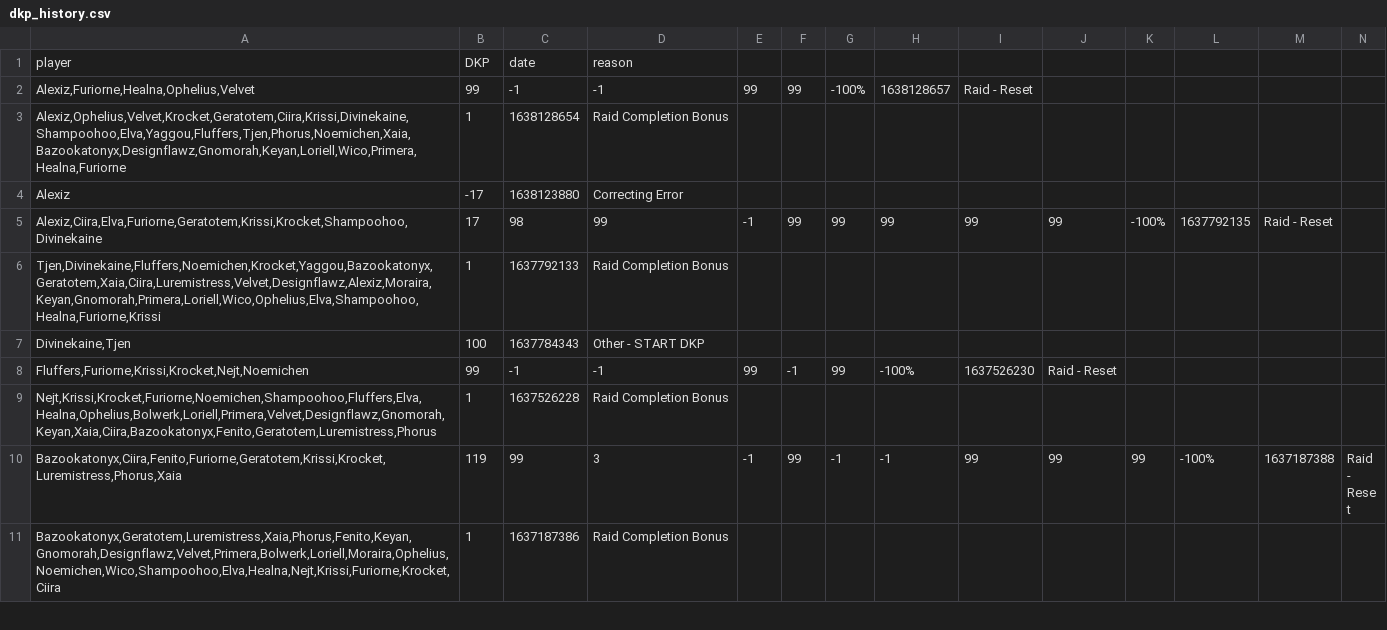
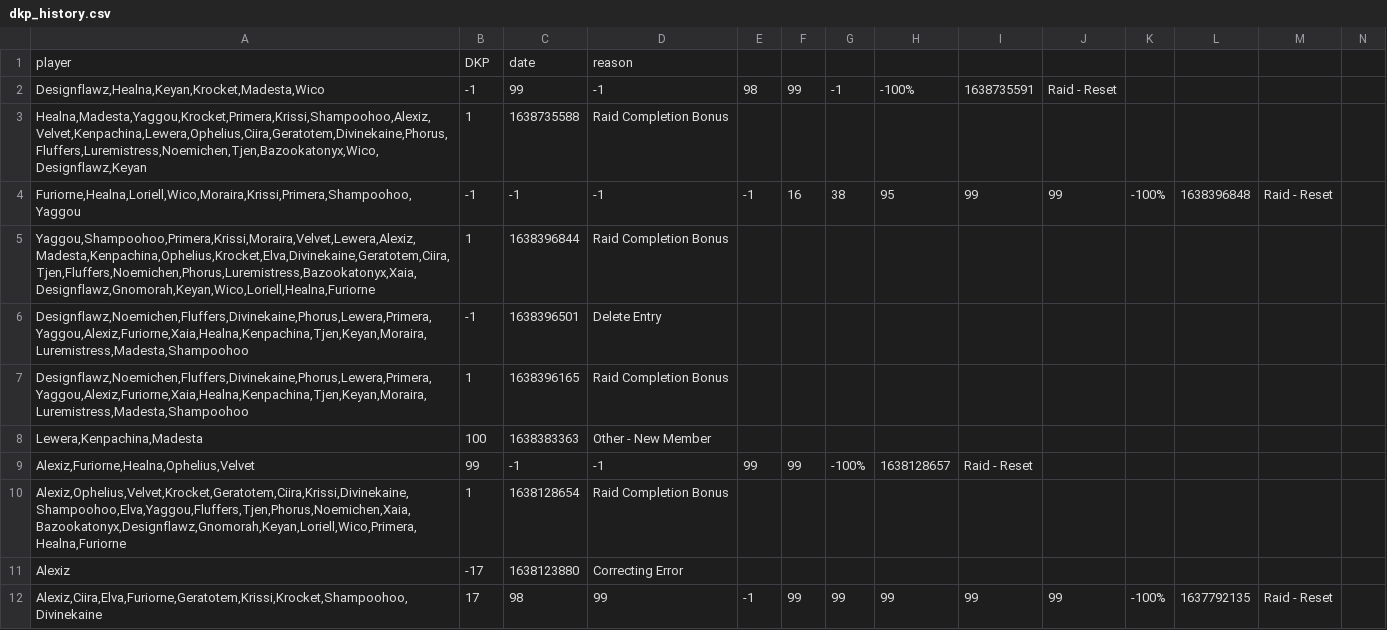
Before and after one commit to knoxz/knoxz.github.io, a CSV file: dkp_history.csv, drawn as a sheet; only a part is shown; the shorter side is filled out with more unchanged rows; rows hold the shown columns only; the diff names each change by its address in the sheet, - before the commit and + after, or states it on an @@ line.

```diff
--- a/dkp_history.csv
+++ b/dkp_history.csv
+row 2: Designflawz,Healna,Keyan,Krocket,Madesta,Wico | -1 | 99 | -1 | 98 | 99 | -1 | -100% | 1638735591 | Raid - Reset
+row 3: Healna,Madesta,Yaggou,Krocket,Primera,Krissi,Shampoohoo,Alexiz,Velvet,Kenpachina,Lewera,Ophelius,Ciira,Geratotem,Divinekaine,Phorus,Fluffers,Luremistress,Noemichen,Tjen,Bazookatonyx,Wico,Designflawz,Keyan | 1 | 1638735588 | Raid Completion Bonus
+row 4: Furiorne,Healna,Loriell,Wico,Moraira,Krissi,Primera,Shampoohoo,Yaggou | -1 | -1 | -1 | -1 | 16 | 38 | 95 | 99 | 99 | -100% | 1638396848 | Raid - Reset
+row 5: Yaggou,Shampoohoo,Primera,Krissi,Moraira,Velvet,Lewera,Alexiz,Madesta,Kenpachina,Ophelius,Krocket,Elva,Divinekaine,Geratotem,Ciira,Tjen,Fluffers,Noemichen,Phorus,Luremistress,Bazookatonyx,Xaia,Designflawz,Gnomorah,Keyan,Wico,Loriell,Healna,Furiorne | 1 | 1638396844 | Raid Completion Bonus
+row 6: Designflawz,Noemichen,Fluffers,Divinekaine,Phorus,Lewera,Primera,Yaggou,Alexiz,Furiorne,Xaia,Healna,Kenpachina,Tjen,Keyan,Moraira,Luremistress,Madesta,Shampoohoo | -1 | 1638396501 | Delete Entry
+row 7: Designflawz,Noemichen,Fluffers,Divinekaine,Phorus,Lewera,Primera,Yaggou,Alexiz,Furiorne,Xaia,Healna,Kenpachina,Tjen,Keyan,Moraira,Luremistress,Madesta,Shampoohoo | 1 | 1638396165 | Raid Completion Bonus
+row 8: Lewera,Kenpachina,Madesta | 100 | 1638383363 | Other - New Member
```
Also changed, not shown: dkp.csv, loot_history.csv.
